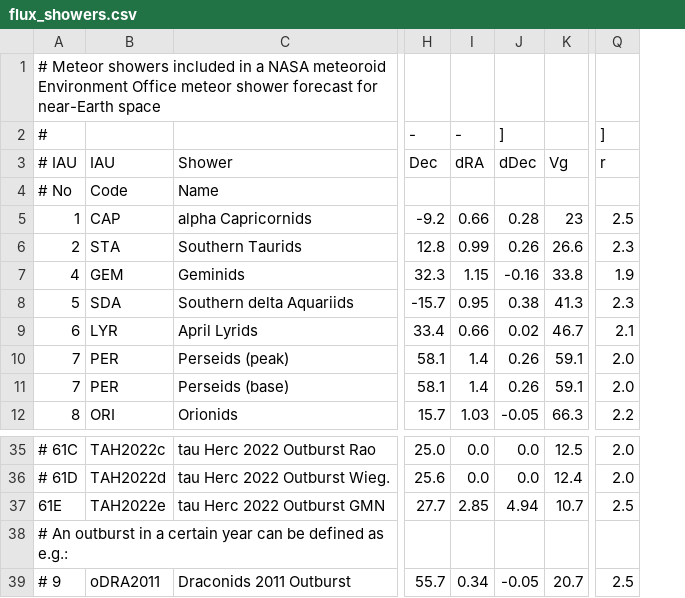
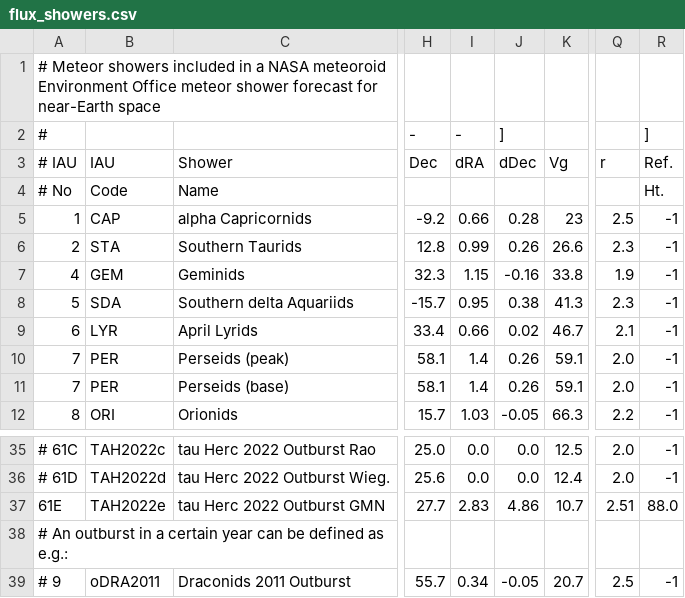
Before and after one commit to CroatianMeteorNetwork/RMS, a CSV file: share/flux_showers.csv, drawn as a sheet; only a part is shown, gaps mark what is left out; the diff names each change by its address in the sheet, - before the commit and + after, or states it on an @@ line.

Commit message:
added support for manually defining shower heights

```diff
--- a/share/flux_showers.csv
+++ b/share/flux_showers.csv
+column R (Ref.), row 2: ]; rows 4-12: Ht. | -1 | -1 | -1 | -1 | -1 | -1 | -1 | -1; rows 35-39: -1 | -1 | 88.0 |  | -1
-Q2 (r): ]
+Q2 (r): (empty)
-I37 (dRA): 2.85
+I37 (dRA): 2.83
-J37 (dDec): 4.94
+J37 (dDec): 4.86
-Q37 (r): 2.5
+Q37 (r): 2.51
```
Also changed, not shown: 3 other files.
